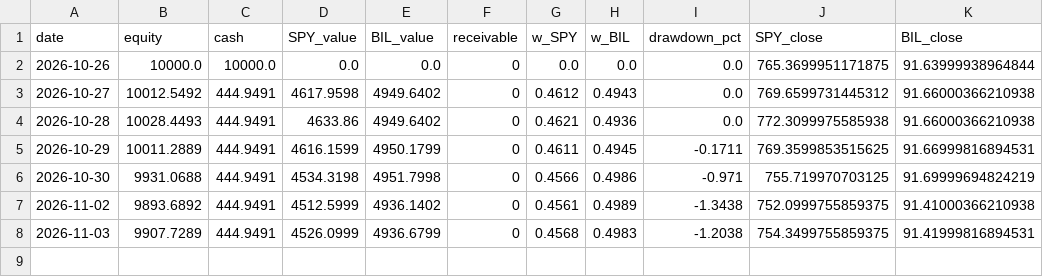
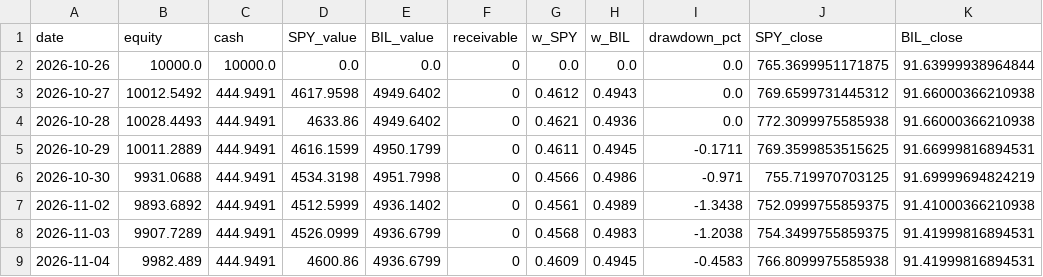
Before and after one commit to 360profcorp/stock-screener, a CSV file: paper/etf5050/equity.csv, drawn as a sheet; the diff names each change by its address in the sheet, - before the commit and + after, or states it on an @@ line.

Commit message:
Paper 50/50 SPY/BIL 2026-11-04_2257

```diff
--- a/paper/etf5050/equity.csv
+++ b/paper/etf5050/equity.csv
+row 9: 2026-11-04 | 9982.489 | 444.9491 | 4600.86 | 4936.6799 | 0 | 0.4609 | 0.4945 | -0.4583 | 766.8099975585938 | 91.41999816894531
```
Also changed, not shown: 2 other files.
